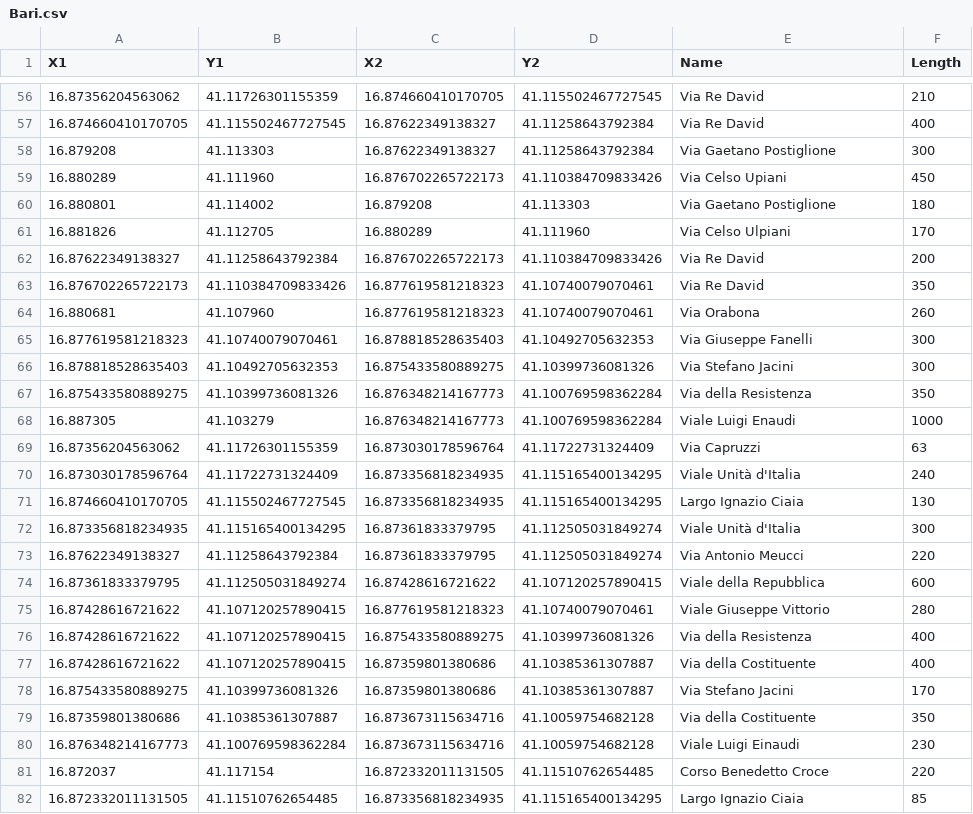
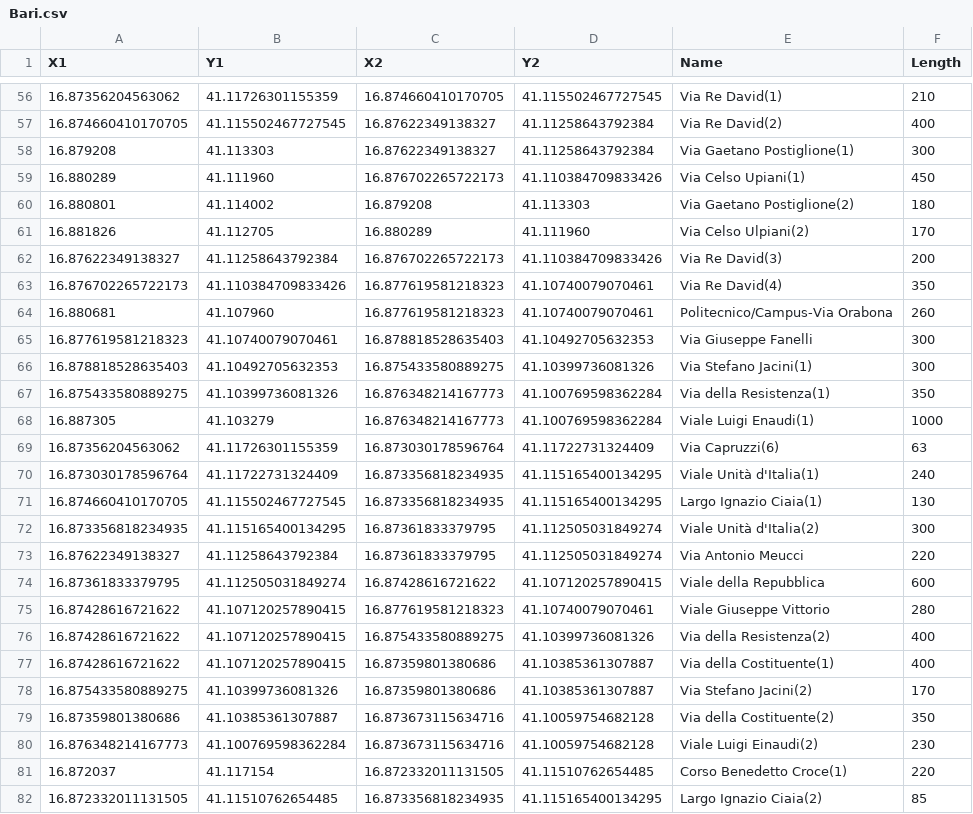
Before and after one commit to mmc185/YOUniversity, a CSV file: resources/locations/Bari.csv, drawn as a sheet; only a part is shown, gaps mark what is left out; the diff covers the shown part only.

```diff
--- a/resources/locations/Bari.csv
+++ b/resources/locations/Bari.csv
@@ -56,18 +56,18 @@
-16.87356204563062,41.11726301155359,16.874660410170705,41.115502467727545,Via Re David,210
-16.874660410170705,41.115502467727545, 16.87622349138327,41.11258643792384,Via Re David,400
-16.879208,41.113303,16.87622349138327,41.11258643792384,Via Gaetano Postiglione,300
-16.880289,41.111960,16.876702265722173,41.110384709833426,Via Celso Upiani,450
-16.880801,41.114002,16.879208,41.113303,Via Gaetano Postiglione,180
-16.881826,41.112705,16.880289,41.111960,Via Celso Ulpiani,170
-16.87622349138327,41.11258643792384,16.876702265722173,41.110384709833426,Via Re David,200
-16.876702265722173,41.110384709833426,16.877619581218323,41.10740079070461,Via Re David,350
-16.880681,41.107960,16.877619581218323,41.10740079070461,Via Orabona,260
+16.87356204563062,41.11726301155359,16.874660410170705,41.115502467727545,Via Re David(1),210
+16.874660410170705,41.115502467727545, 16.87622349138327,41.11258643792384,Via Re David(2),400
+16.879208,41.113303,16.87622349138327,41.11258643792384,Via Gaetano Postiglione(1),300
+16.880289,41.111960,16.876702265722173,41.110384709833426,Via Celso Upiani(1),450
+16.880801,41.114002,16.879208,41.113303,Via Gaetano Postiglione(2),180
+16.881826,41.112705,16.880289,41.111960,Via Celso Ulpiani(2),170
+16.87622349138327,41.11258643792384,16.876702265722173,41.110384709833426,Via Re David(3),200
+16.876702265722173,41.110384709833426,16.877619581218323,41.10740079070461,Via Re David(4),350
+16.880681,41.107960,16.877619581218323,41.10740079070461,Politecnico/Campus-Via Orabona,260
 16.877619581218323,41.10740079070461,16.878818528635403,41.10492705632353,Via Giuseppe Fanelli,300
-16.878818528635403,41.10492705632353,16.875433580889275,41.10399736081326,Via Stefano Jacini,300
-16.875433580889275,41.10399736081326,16.876348214167773,41.100769598362284,Via della Resistenza,350
-16.887305,41.103279,16.876348214167773,41.100769598362284,Viale Luigi Enaudi,1000
-16.87356204563062,41.11726301155359,16.873030178596764,41.11722731324409,Via Capruzzi,63
-16.873030178596764,41.11722731324409,16.873356818234935,41.115165400134295, Viale Unità d'Italia,240
-16.874660410170705,41.115502467727545,16.873356818234935,41.115165400134295,Largo Ignazio Ciaia,130
-16.873356818234935,41.115165400134295,16.87361833379795,41.112505031849274,Viale Unità d'Italia,300
+16.878818528635403,41.10492705632353,16.875433580889275,41.10399736081326,Via Stefano Jacini(1),300
+16.875433580889275,41.10399736081326,16.876348214167773,41.100769598362284,Via della Resistenza(1),350
+16.887305,41.103279,16.876348214167773,41.100769598362284,Viale Luigi Enaudi(1),1000
+16.87356204563062,41.11726301155359,16.873030178596764,41.11722731324409,Via Capruzzi(6),63
+16.873030178596764,41.11722731324409,16.873356818234935,41.115165400134295, Viale Unità d'Italia(1),240
+16.874660410170705,41.115502467727545,16.873356818234935,41.115165400134295,Largo Ignazio Ciaia(1),130
+16.873356818234935,41.115165400134295,16.87361833379795,41.112505031849274,Viale Unità d'Italia(2),300
 16.87622349138327,41.11258643792384,16.87361833379795,41.112505031849274,Via Antonio Meucci,220
@@ -75,8 +75,8 @@
 16.87428616721622,41.107120257890415,16.877619581218323,41.10740079070461,Viale Giuseppe Vittorio,280
-16.87428616721622,41.107120257890415,16.875433580889275,41.10399736081326,Via della Resistenza,400
-16.87428616721622,41.107120257890415,16.87359801380686,41.10385361307887,Via della Costituente,400
-16.875433580889275,41.10399736081326,16.87359801380686,41.10385361307887,Via Stefano Jacini,170
-16.87359801380686,41.10385361307887,16.873673115634716,41.10059754682128,Via della Costituente,350
-16.876348214167773,41.100769598362284,16.873673115634716,41.10059754682128,Viale Luigi Einaudi,230
-16.872037,41.117154,16.872332011131505,41.11510762654485,Corso Benedetto Croce,220
-16.872332011131505,41.11510762654485,16.873356818234935,41.115165400134295,Largo Ignazio Ciaia,85
+16.87428616721622,41.107120257890415,16.875433580889275,41.10399736081326,Via della Resistenza(2),400
+16.87428616721622,41.107120257890415,16.87359801380686,41.10385361307887,Via della Costituente(1),400
+16.875433580889275,41.10399736081326,16.87359801380686,41.10385361307887,Via Stefano Jacini(2),170
+16.87359801380686,41.10385361307887,16.873673115634716,41.10059754682128,Via della Costituente(2),350
+16.876348214167773,41.100769598362284,16.873673115634716,41.10059754682128,Viale Luigi Einaudi(2),230
+16.872037,41.117154,16.872332011131505,41.11510762654485,Corso Benedetto Croce(1),220
+16.872332011131505,41.11510762654485,16.873356818234935,41.115165400134295,Largo Ignazio Ciaia(2),85
```
Also changed, not shown: 2 added rows, 2 removed rows and 70 edited cells elsewhere in this file, 1 other file.
